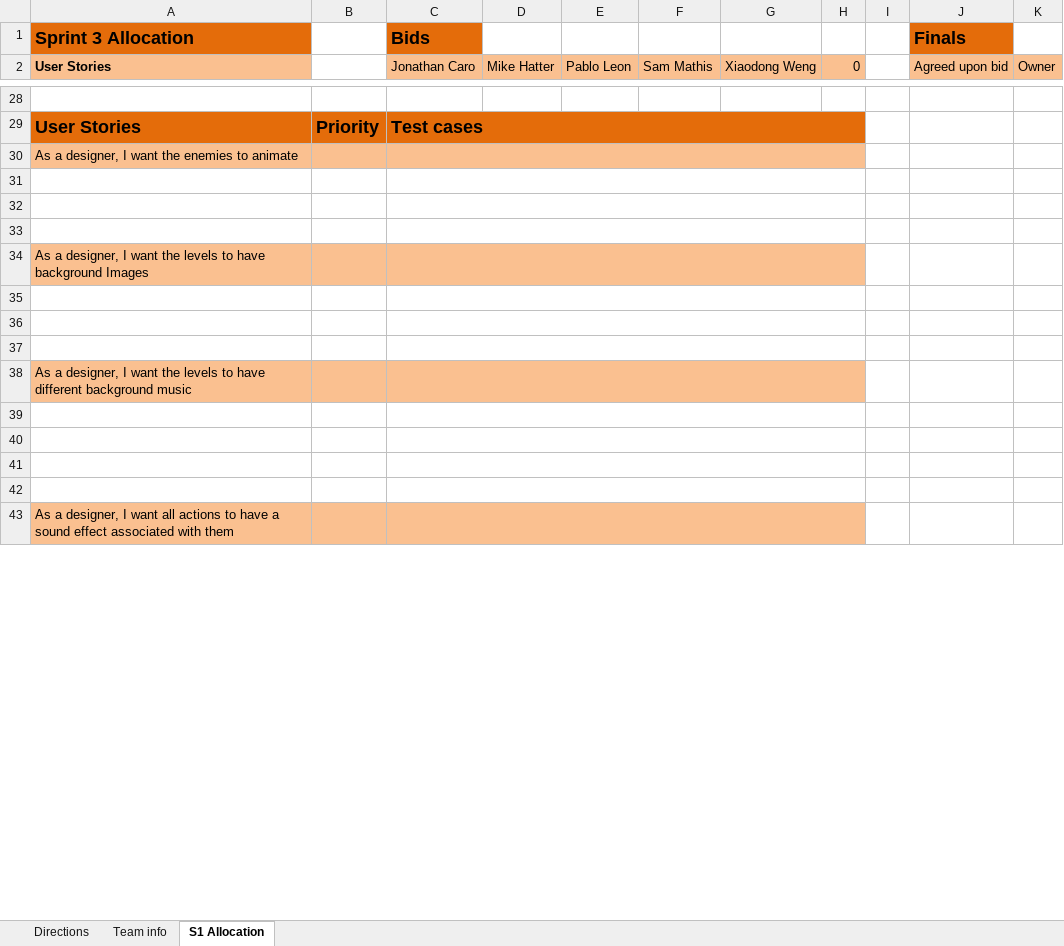
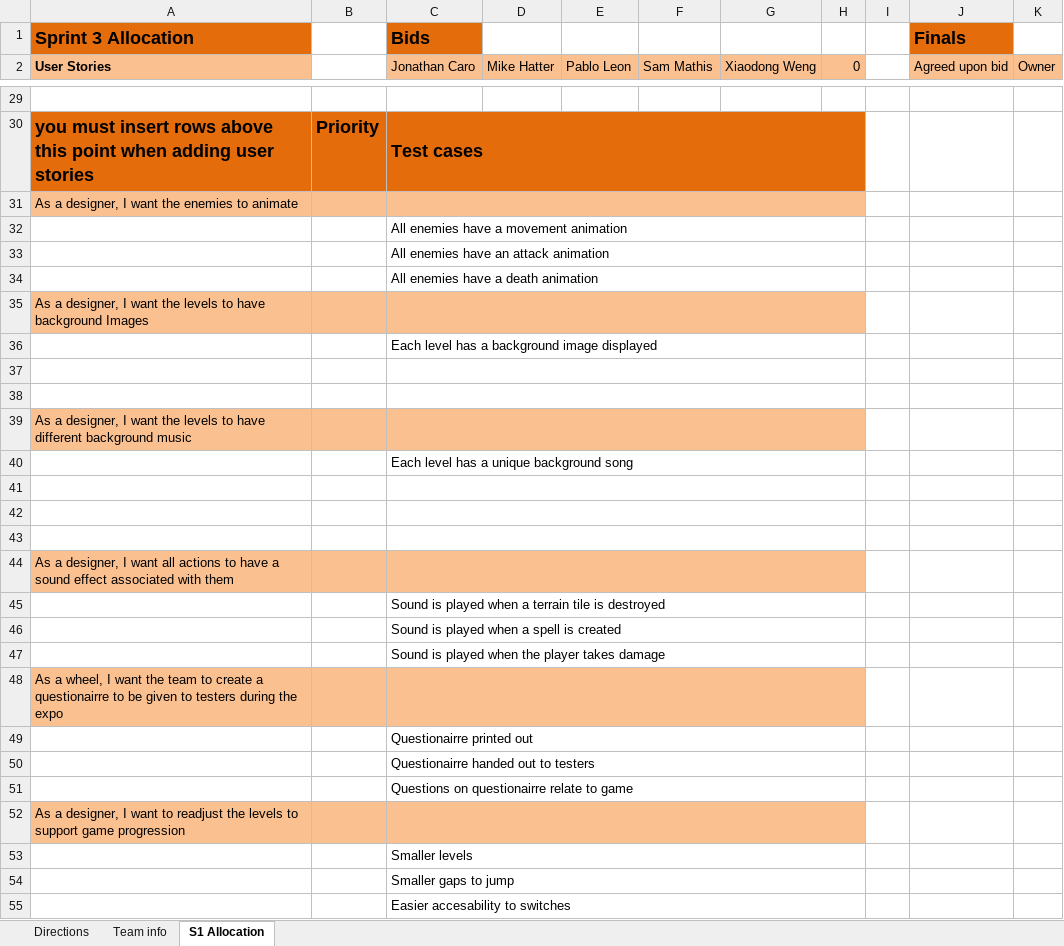
Before and after one commit to FreeZe5K/lapidem, an Excel workbook: Lapidem/documentation/Sprint 4 UserStories.xlsx, sheet S1 Allocation, drawn as a sheet; only a part is shown, gaps mark what is left out; values as stored, in another font and other column widths than the file's, no borders; addresses are those after the commit; the diff covers the shown part only; the diff names each change by its address in the sheet, - before the commit and + after, or states it on an @@ line.

```diff
--- a/Lapidem/documentation/Sprint 4 UserStories.xlsx (sheet S1 Allocation)
+++ b/Lapidem/documentation/Sprint 4 UserStories.xlsx (sheet S1 Allocation)
-A30 (User Stories): User Stories
+A30 (User Stories): you must insert rows above this point when adding user stories
-C32 (Jonathan Caro): (empty)
+C32 (Jonathan Caro): All enemies have a movement animation
-C33 (Jonathan Caro): (empty)
+C33 (Jonathan Caro): All enemies have an attack animation
-C34 (Jonathan Caro): (empty)
+C34 (Jonathan Caro): All enemies have a death animation
-C36 (Jonathan Caro): (empty)
+C36 (Jonathan Caro): Each level has a background image displayed
-C40 (Jonathan Caro): (empty)
+C40 (Jonathan Caro): Each level has a unique background song
+row 45:  |  | Sound is played when a terrain tile is destroyed
+row 46:  |  | Sound is played when a spell is created
+row 47:  |  | Sound is played when the player takes damage
+row 48: As a wheel, I want the team to create a questionairre to be given to testers during the expo
+row 49:  |  | Questionairre printed out
+row 50:  |  | Questionairre handed out to testers
+row 51:  |  | Questions on questionairre relate to game
+row 52: As a designer, I want to readjust the levels to support game progression
+row 53:  |  | Smaller levels
+row 54:  |  | Smaller gaps to jump
+row 55:  |  | Easier accesability to switches
```
Also changed, not shown: 60 added rows, 63 removed rows, 10 moved rows and 9 edited cells elsewhere in this sheet, formulas that keep their value.
